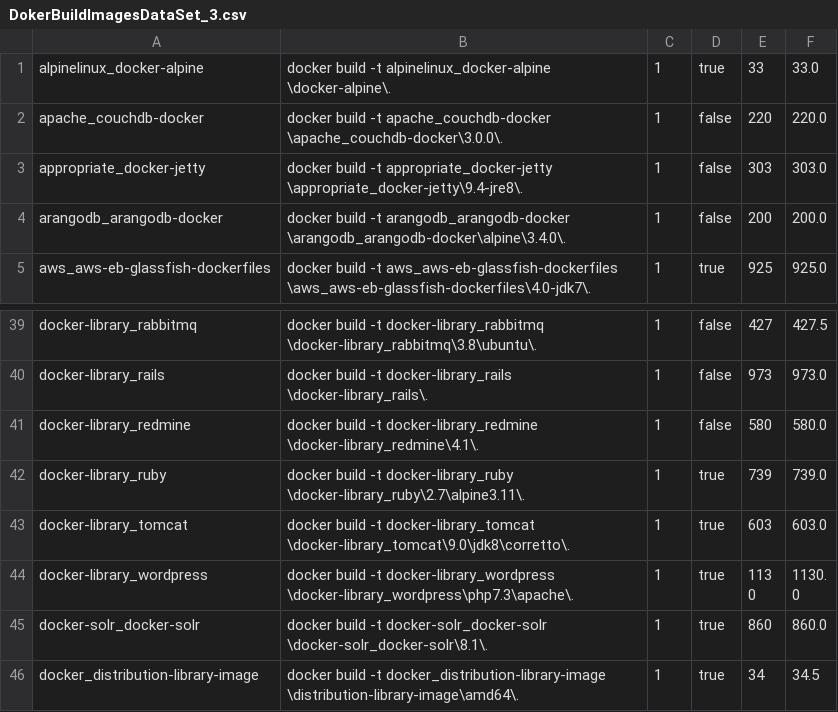
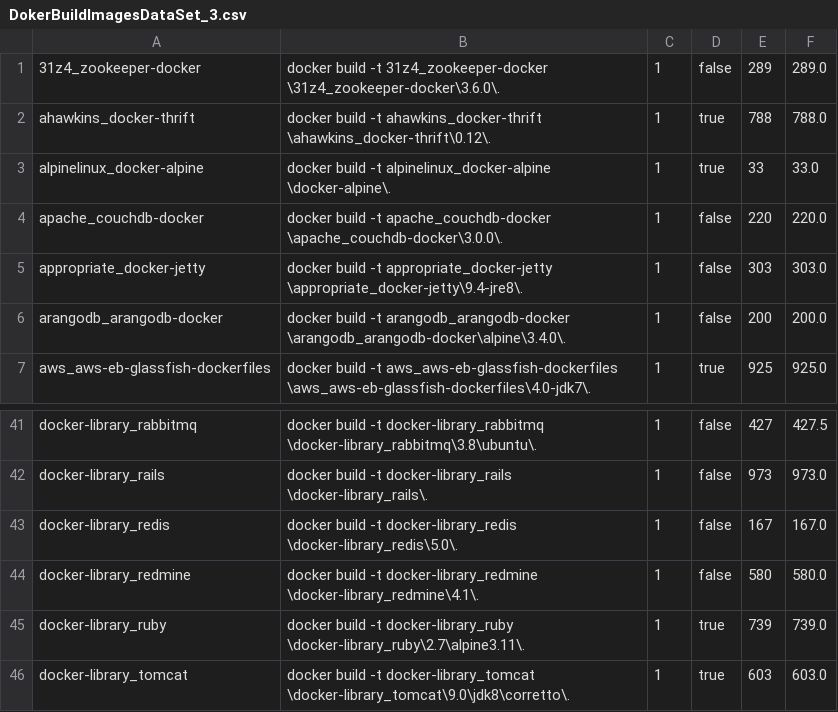
Before and after one commit to cicciog/JDockerController, a CSV file: output/DokerBuildImagesDataSet_3.csv, drawn as a sheet; only a part is shown, gaps mark what is left out; the shorter side is filled out with more unchanged rows.

Commit message:
updated CSVs in output directory

```diff
--- a/output/DokerBuildImagesDataSet_3.csv
+++ b/output/DokerBuildImagesDataSet_3.csv
@@ -1 +1,3 @@
+"31z4_zookeeper-docker","docker build -t 31z4_zookeeper-docker \31z4_zookeeper-docker\3.6.0\.","1","false","289","289.0"
+"ahawkins_docker-thrift","docker build -t ahawkins_docker-thrift \ahawkins_docker-thrift\0.12\.","1","true","788","788.0"
 "alpinelinux_docker-alpine","docker build -t alpinelinux_docker-alpine \docker-alpine\.","1","true","33","33.0"
@@ -40,2 +42,3 @@
 "docker-library_rails","docker build -t docker-library_rails \docker-library_rails\.","1","false","973","973.0"
+"docker-library_redis","docker build -t docker-library_redis \docker-library_redis\5.0\.","1","false","167","167.0"
 "docker-library_redmine","docker build -t docker-library_redmine \docker-library_redmine\4.1\.","1","false","580","580.0"
```
Also changed, not shown: output/DokerBuildImagesDataSet_6.csv, output/DokerBuildImagesDataSet_7.csv, 4 other files.
